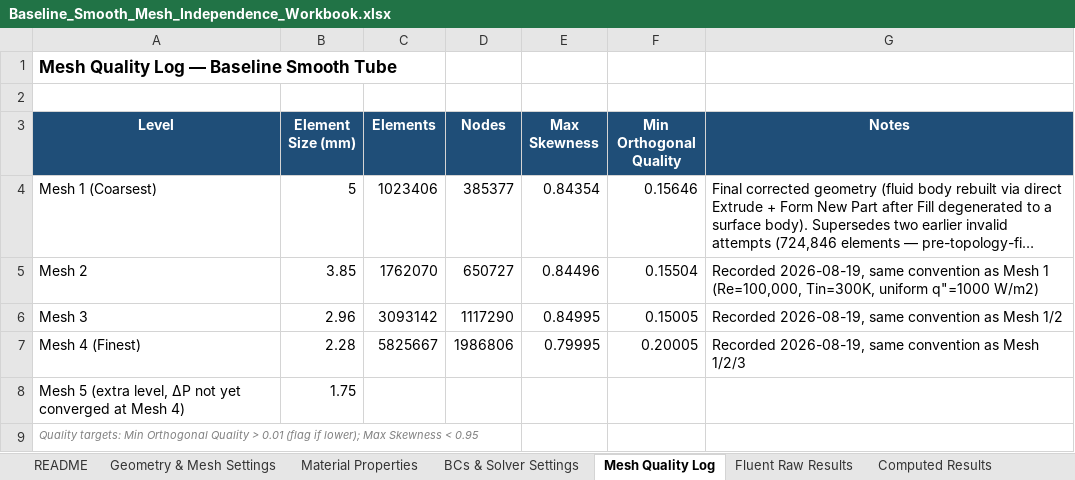
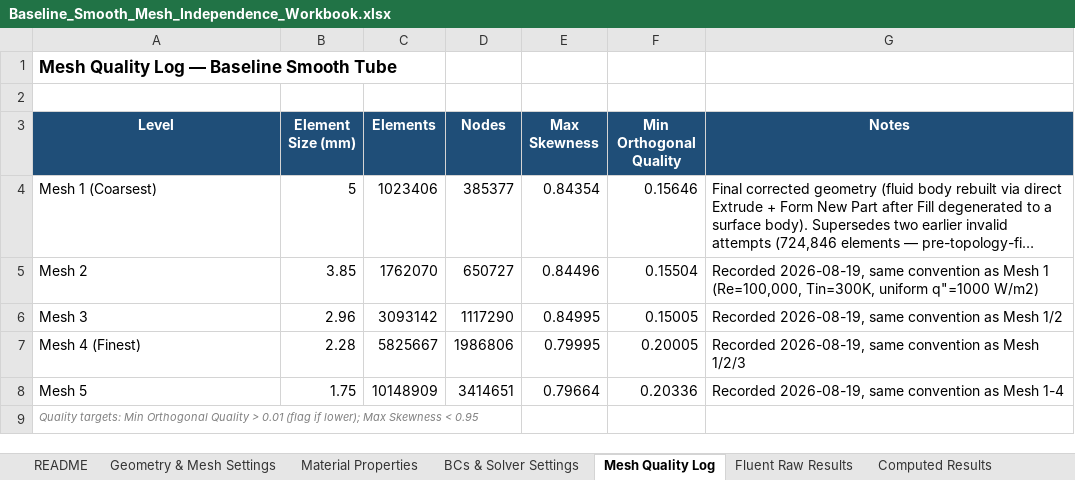
Before and after one commit to dhagax100/dhagax100, an Excel workbook: thesis/mesh-validation/Baseline_Smooth_Mesh_Independence_Workbook.xlsx, sheet Mesh Quality Log, drawn as a sheet; long unchanged cells end in …; values as stored, in another font and other column widths than the file's, no borders; removed rows and columns are numbered as before the commit, all else as after; the diff names each change by its address in the sheet, - before the commit and + after, or states it on an @@ line.

```diff
--- a/thesis/mesh-validation/Baseline_Smooth_Mesh_Independence_Workbook.xlsx (sheet Mesh Quality Log)
+++ b/thesis/mesh-validation/Baseline_Smooth_Mesh_Independence_Workbook.xlsx (sheet Mesh Quality Log)
-row 8: Mesh 5 (extra level, ΔP not yet converged at Mesh 4) | 1.75
+row 8: Mesh 5 | 1.75 | 10148909 | 3414651 | 0.79664 | 0.20336 | Recorded 2026-08-19, same convention as Mesh 1-4
```
Also changed, not shown: sheet Fluent Raw Results, sheet README, 1 other file.
